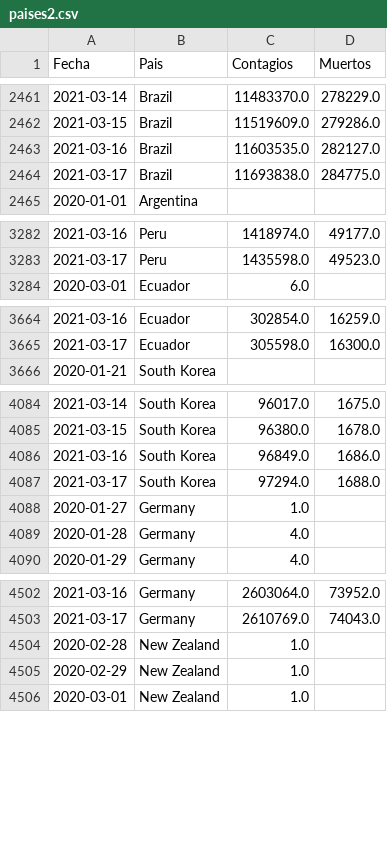
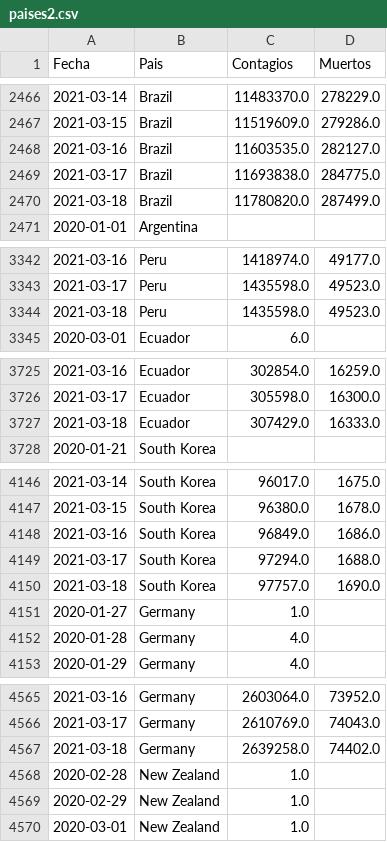
Before and after one commit to LoretoSanchez/Covid19, a CSV file: paises2.csv, drawn as a sheet; only a part is shown, gaps mark what is left out; the diff covers the shown part only; the diff names each change by its address in the sheet, - before the commit and + after, or states it on an @@ line.

```diff
--- a/paises2.csv
+++ b/paises2.csv
+row 2470: 2021-03-18 | Brazil | 11780820.0 | 287499.0
+row 3344: 2021-03-18 | Peru | 1435598.0 | 49523.0
+row 3727: 2021-03-18 | Ecuador | 307429.0 | 16333.0
+row 4150: 2021-03-18 | South Korea | 97757.0 | 1690.0
+row 4567: 2021-03-18 | Germany | 2639258.0 | 74402.0
```
Also changed, not shown: 61 added rows elsewhere in this file, paises.csv.
